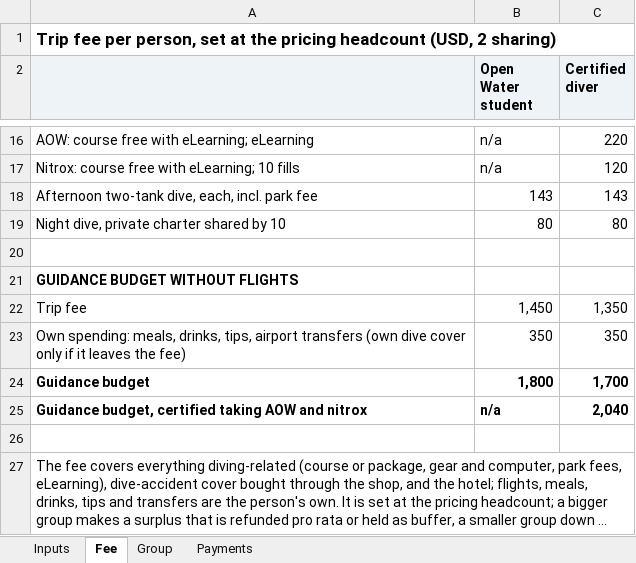
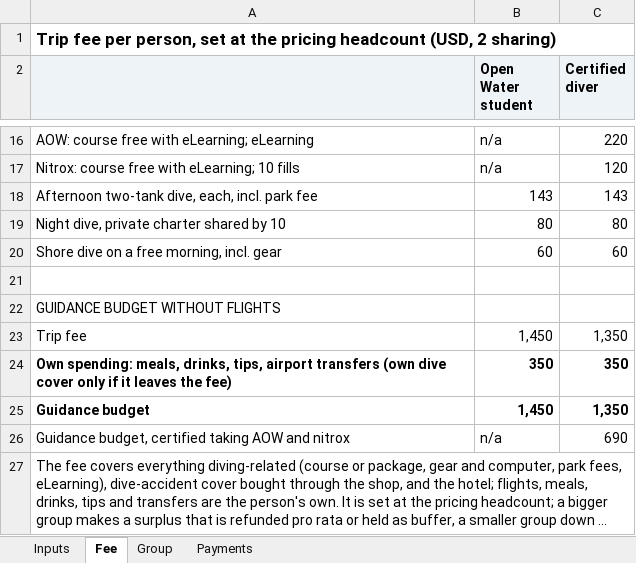
Before and after one commit to GeorgeJeffreys/George-Jeffreys, an Excel workbook: december-plan/pricing/cozumel_group_budget.xlsx, sheet Fee, drawn as a sheet; only a part is shown, gaps mark what is left out; long unchanged cells end in …; values as stored, in another font and other column widths than the file's, no borders; removed rows and columns are numbered as before the commit, all else as after; the diff names each change by its address in the sheet, - before the commit and + after, or states it on an @@ line.

```diff
--- a/december-plan/pricing/cozumel_group_budget.xlsx (sheet Fee)
+++ b/december-plan/pricing/cozumel_group_budget.xlsx (sheet Fee)
+row 20: Shore dive on a free morning, incl. gear | 60 | 60
-A22 bold: on
+A22 bold: off
-A24:C24 bold: off
+A24:C24 bold: on
-B25 (Open Water student): 1,800
+B25 (Open Water student): 1,450
-C25 (Certified diver): 1,700
+C25 (Certified diver): 1,350
-A26:C26 bold: on
+A26:C26 bold: off
-C26 (Certified diver): 2,040
+C26 (Certified diver): 690
-row 26: (empty)
```
Also changed, not shown: sheet Inputs, formulas that keep their value, 8 other files.
